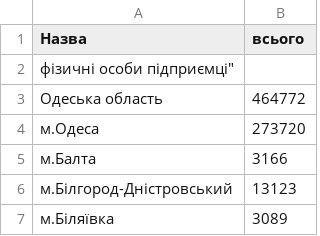
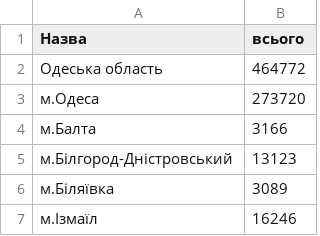
Before and after one commit to MonX94/Operating-System.-Laboratory-Work-1., a CSV file: tokarev_4_2.csv, drawn as a sheet; only a part is shown; the shorter side is filled out with more unchanged rows; the diff names each change by its address in the sheet, - before the commit and + after, or states it on an @@ line.

Commit message:
tokarev

```diff
--- a/tokarev_4_2.csv
+++ b/tokarev_4_2.csv
-row 2: фізичні особи підприємці"
```
